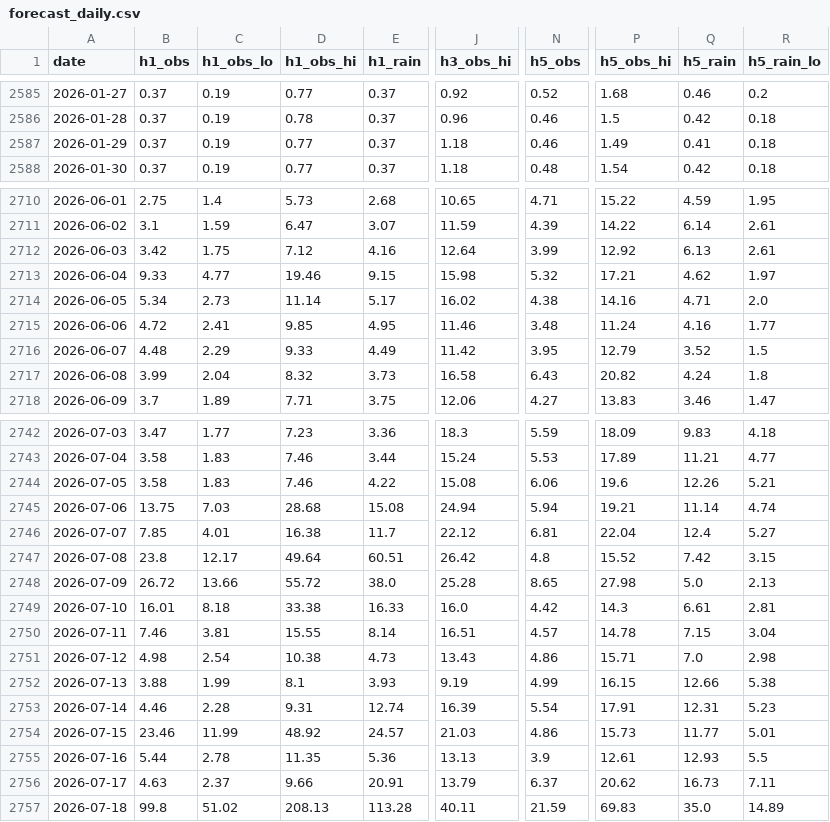
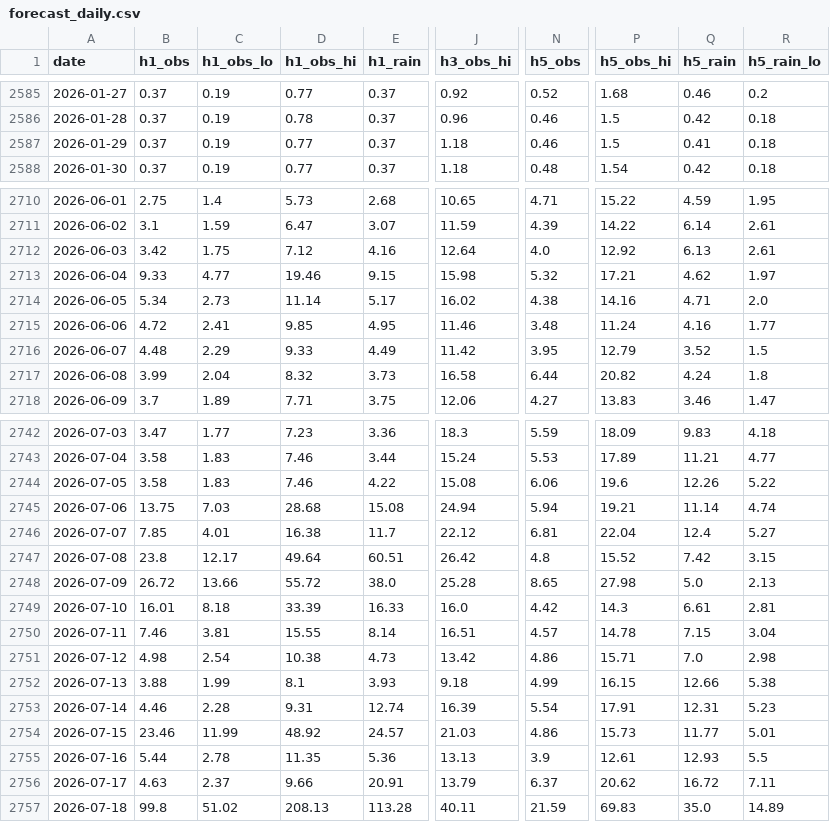
Before and after one commit to mimimmimi789/naerincheon-ss-dashboard, a CSV file: docs/forecast_daily.csv, drawn as a sheet; only a part is shown, gaps mark what is left out; the diff covers the shown part only; the diff names each change by its address in the sheet, - before the commit and + after, or states it on an @@ line.

```diff
--- a/docs/forecast_daily.csv
+++ b/docs/forecast_daily.csv
-P2587 (h5_obs_hi): 1.49
+P2587 (h5_obs_hi): 1.5
-N2712 (h5_obs): 3.99
+N2712 (h5_obs): 4.0
-N2717 (h5_obs): 6.43
+N2717 (h5_obs): 6.44
-R2744 (h5_rain_lo): 5.21
+R2744 (h5_rain_lo): 5.22
-D2749 (h1_obs_hi): 33.38
+D2749 (h1_obs_hi): 33.39
-J2751 (h3_obs_hi): 13.43
+J2751 (h3_obs_hi): 13.42
-J2752 (h3_obs_hi): 9.19
+J2752 (h3_obs_hi): 9.18
-Q2756 (h5_rain): 16.73
+Q2756 (h5_rain): 16.72
```
Also changed, not shown: 1 added row and 25 edited cells elsewhere in this file, data/live/kma_aws_rain.csv, data/live/wamis_stage_daily.csv, 10 other files.
